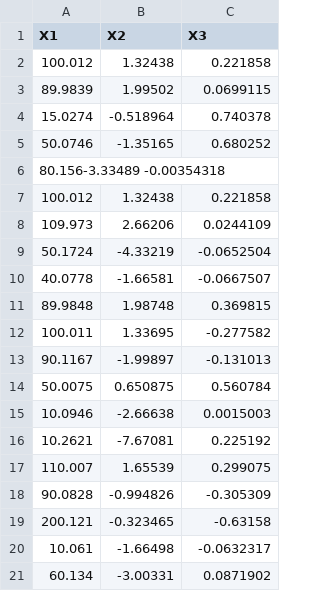
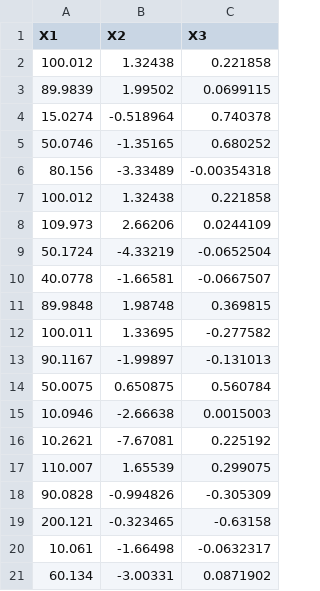
Before and after one commit to oshadura/gvnsga-prototype, a CSV file: r-plot-data/transformedulpca.csv, drawn as a sheet; removed rows and columns are numbered as before the commit, all else as after; the diff names each change by its address in the sheet, - before the commit and + after, or states it on an @@ line.

Commit message:
Fixing errors in data.csv files

```diff
--- a/r-plot-data/transformedulpca.csv
+++ b/r-plot-data/transformedulpca.csv
-row 6: 80.156-3.33489 -0.00354318
+row 6: 80.156 | -3.33489 | -0.00354318
```
Also changed, not shown: r-plot-data/transformedlcpa.csv, 1 other file.
